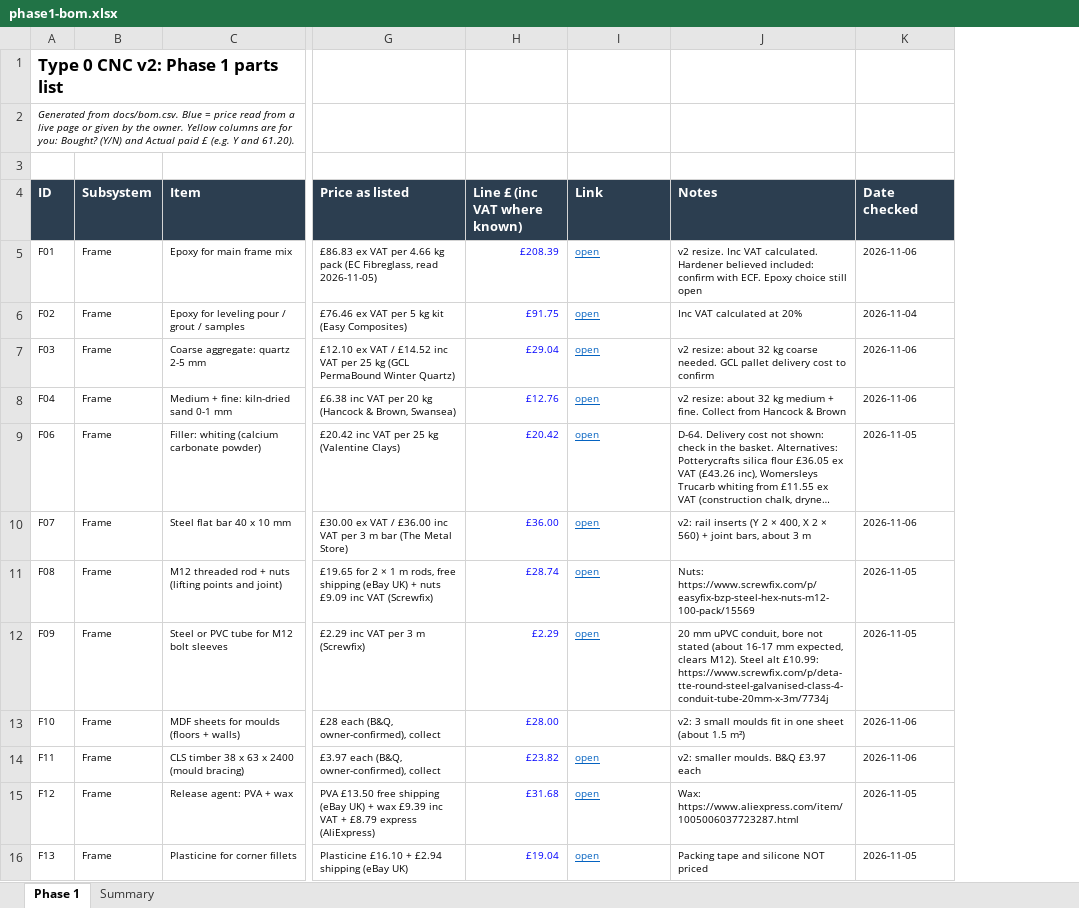
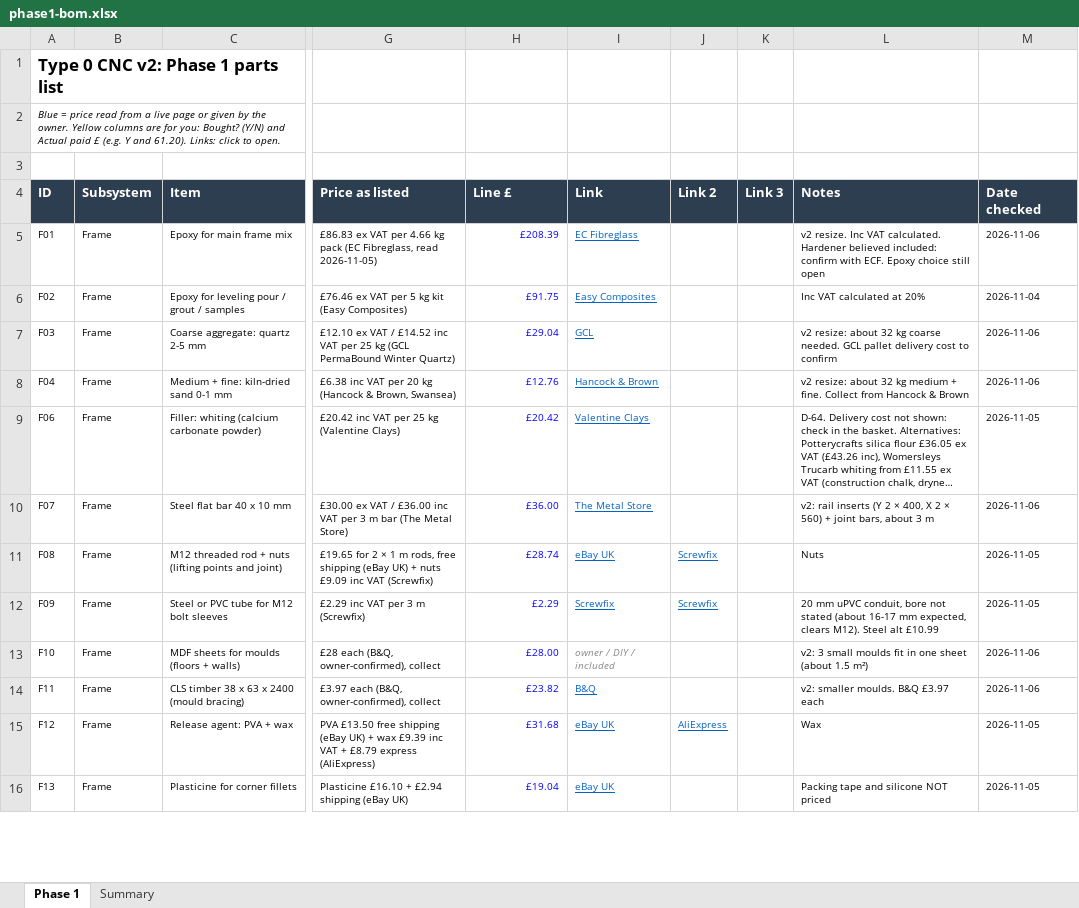
Before and after one commit to yousef-chitani/Type_0_CNC, an Excel workbook: docs/phase1-bom.xlsx, sheet Phase 1, drawn as a sheet; only a part is shown, gaps mark what is left out; long unchanged cells end in …; values as stored, in another font and other column widths than the file's, no borders; charts and pictures not drawn; addresses are those after the commit; the diff covers the shown part only; the diff names each change by its address in the sheet, - before the commit and + after, or states it on an @@ line.

```diff
--- a/docs/phase1-bom.xlsx (sheet Phase 1)
+++ b/docs/phase1-bom.xlsx (sheet Phase 1)
+column J (Link 2), rows 11-15: Screwfix | Screwfix |  |  | AliExpress
+column K (Link 3), empty
-A2 (ID): Generated from docs/bom.csv. Blue = price read from a live page or given by the owner. Yellow columns are for you: Bought? (Y/N) and Actual paid £ (e.g. Y and 61.20).
+A2 (ID): Blue = price read from a live page or given by the owner. Yellow columns are for you: Bought? (Y/N) and Actual paid £ (e.g. Y and 61.20). Links: click to open.
-H4: Line £ (inc VAT where known)
+H4: Line £
-I5 (Link): open
+I5 (Link): EC Fibreglass
-I6 (Link): open
+I6 (Link): Easy Composites
-I7 (Link): open
+I7 (Link): GCL
-I8 (Link): open
+I8 (Link): Hancock & Brown
-I9 (Link): open
+I9 (Link): Valentine Clays
-I10 (Link): open
+I10 (Link): The Metal Store
-I11 (Link): open
+I11 (Link): eBay UK
-L11 (Notes): Nuts: https://www.screwfix.com/p/easyfix-bzp-steel-hex-nuts-m12-100-pack/15569
+L11 (Notes): Nuts
-I12 (Link): open
+I12 (Link): Screwfix
-L12 (Notes): …Steel alt £10.99: https://www.screwfix.com/p/deta-tte-round-steel-galvanised-class-4-conduit-tube-20mm-x-3m/7734j
+L12 (Notes): …Steel alt £10.99
-I13 (Link): (empty)
+I13 (Link): owner / DIY / included
-I14 (Link): open
+I14 (Link): B&Q
-I15:I16 (Link): open
+I15:I16 (Link): eBay UK
-L15 (Notes): Wax: https://www.aliexpress.com/item/1005006037723287.html
+L15 (Notes): Wax
```
Also changed, not shown: 59 edited cells elsewhere in this sheet, formulas that keep their value.
